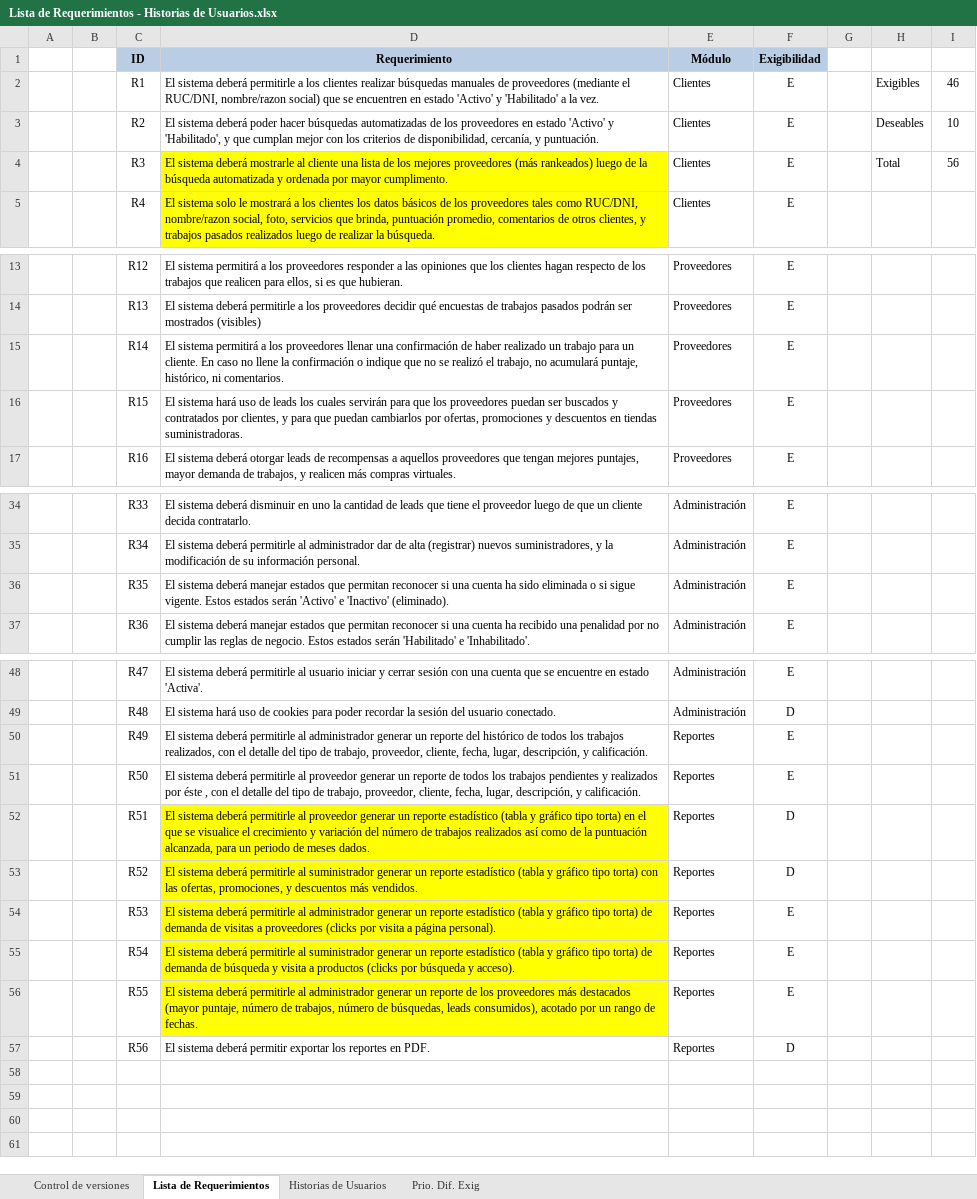
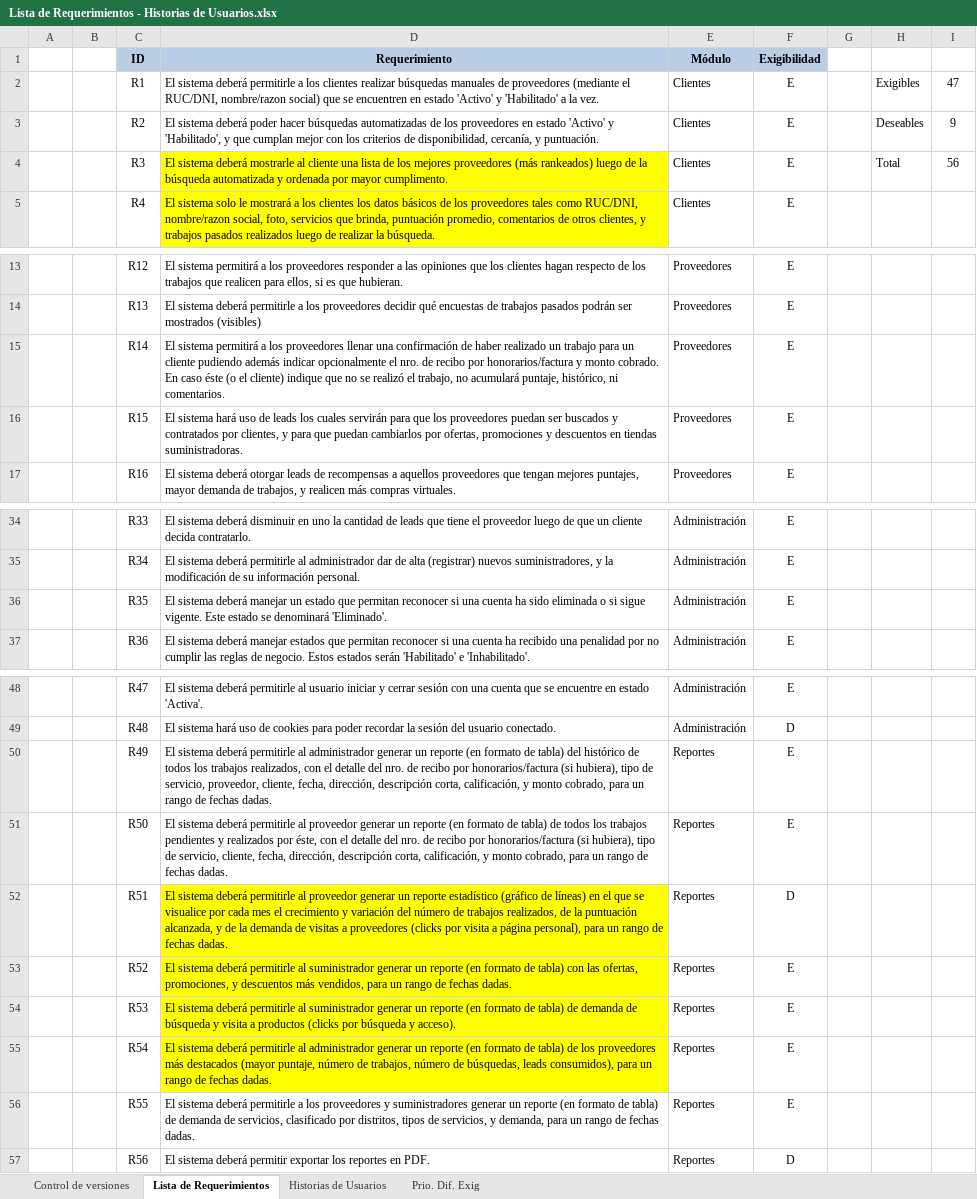
Before and after one commit to cmendez/tesis-mendez-pucp, an Excel workbook: Documentación/Análisis/Lista de Requerimientos - Historias de Usuarios.xlsx, sheet Lista de Requerimientos, drawn as a sheet; only a part is shown, gaps mark what is left out; values as stored, in another font and other column widths than the file's, no borders; the diff names each change by its address in the sheet, - before the commit and + after, or states it on an @@ line.

```diff
--- a/Documentación/Análisis/Lista de Requerimientos - Historias de Usuarios.xlsx (sheet Lista de Requerimientos)
+++ b/Documentación/Análisis/Lista de Requerimientos - Historias de Usuarios.xlsx (sheet Lista de Requerimientos)
-I2: 46
+I2: 47
-I3: 10
+I3: 9
-D15 (Requerimiento): …para un cliente. En caso no llene la confirmación o indique que…
+D15 (Requerimiento): …para un cliente pudiendo además indicar opcionalmente el nro. de recibo por honorarios/factura y monto cobrado. En caso éste (o el cliente) indique que…
-D36 (Requerimiento): …deberá manejar estados que permitan reconocer si una cuenta ha sido eliminada o si sigue vigente. Estos estados serán 'Activo' e 'Inactivo' (eliminado).
+D36 (Requerimiento): …deberá manejar un estado que permitan reconocer si una cuenta ha sido eliminada o si sigue vigente. Este estado se denominará 'Eliminado'.
-D50 (Requerimiento): …un reporte del histórico de todos los trabajos realizados, con el detalle del tipo de trabajo, proveedor, cliente, fecha, lugar, descripción, y calificación.
+D50 (Requerimiento): …un reporte (en formato de tabla) del histórico de todos los trabajos realizados, con el detalle del nro. de recibo por honorarios/factura (si hubiera), tipo de servicio, proveedor, cliente, fecha, dirección, descripción corta, calificación, y monto cobrado, para un rango de fechas dadas.
-D51 (Requerimiento): …un reporte de todos los trabajos pendientes y realizados por éste , con el detalle del tipo de trabajo, proveedor, cliente, fecha, lugar, descripción, y calificación.
+D51 (Requerimiento): …un reporte (en formato de tabla) de todos los trabajos pendientes y realizados por éste, con el detalle del nro. de recibo por honorarios/factura (si hubiera), tipo de servicio, cliente, fecha, dirección, descripción corta, calificación, y monto cobrado, para un rango de fechas dadas.
-D52 (Requerimiento): …reporte estadístico (tabla y gráfico tipo torta) en el que se visualice el crecimiento y variación del número de trabajos realizados así como de la puntuación alcanzada, para un periodo de meses dados.
+D52 (Requerimiento): …reporte estadístico (gráfico de líneas) en el que se visualice por cada mes el crecimiento y variación del número de trabajos realizados, de la puntuación alcanzada, y de la demanda de visitas a proveedores (clicks por visita a página personal), para un rango de fechas dadas.
-D53 (Requerimiento): …un reporte estadístico (tabla y gráfico tipo torta) con las ofertas, promociones, y descuentos más vendidos.
+D53 (Requerimiento): …un reporte (en formato de tabla) con las ofertas, promociones, y descuentos más vendidos, para un rango de fechas dadas.
-F53 (Exigibilidad): D
+F53 (Exigibilidad): E
-D54 (Requerimiento): …permitirle al administrador generar un reporte estadístico (tabla y gráfico tipo torta) de demanda de visitas a proveedores (clicks por visita a página personal).
+D54 (Requerimiento): …permitirle al suministrador generar un reporte (en formato de tabla) de demanda de búsqueda y visita a productos (clicks por búsqueda y acceso).
-D55 (Requerimiento): …permitirle al suministrador generar un reporte estadístico (tabla y gráfico tipo torta) de demanda de búsqueda y visita a productos (clicks por búsqueda y acceso).
+D55 (Requerimiento): …permitirle al administrador generar un reporte (en formato de tabla) de los proveedores más destacados (mayor puntaje, número de trabajos, número de búsquedas, leads consumidos), para un rango de fechas dadas.
-D56 (Requerimiento): …deberá permitirle al administrador generar un reporte de los proveedores más destacados (mayor puntaje, número de trabajos, número de búsquedas, leads consumidos), acotado por un rango de fechas.
+D56 (Requerimiento): …deberá permitirle a los proveedores y suministradores generar un reporte (en formato de tabla) de demanda de servicios, clasificado por distritos, tipos de servicios, y demanda, para un rango de fechas dadas.
-D56 fill: #FFFF00
+D56 fill: none
```
Also changed, not shown: sheet Historias de Usuarios, sheet Control de versiones, Documentación/Documentos Generales/Gestión de Cambios.xlsx, 10 other files.
